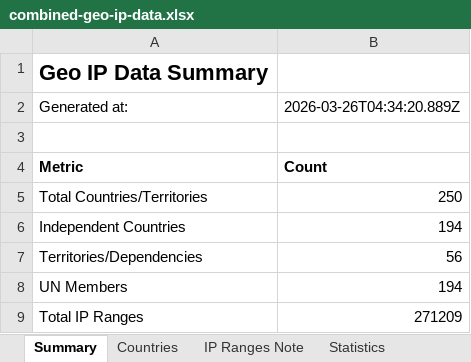
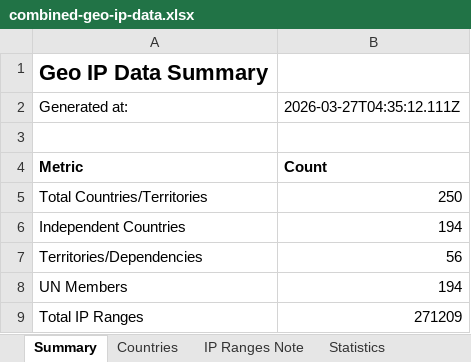
Before and after one commit to Fog3211/geo-ip-generator, an Excel workbook: data/combined-geo-ip-data.xlsx, sheet Summary, drawn as a sheet; values as stored, in another font and other column widths than the file's, no borders; the diff names each change by its address in the sheet, - before the commit and + after, or states it on an @@ line.

```diff
--- a/data/combined-geo-ip-data.xlsx (sheet Summary)
+++ b/data/combined-geo-ip-data.xlsx (sheet Summary)
-B2: 2026-03-26T04:34:20.889Z
+B2: 2026-03-27T04:35:12.111Z
```
Also changed, not shown: 6 other files.
